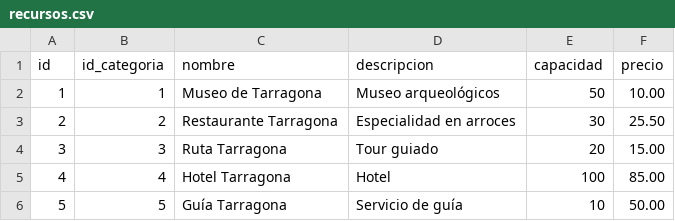
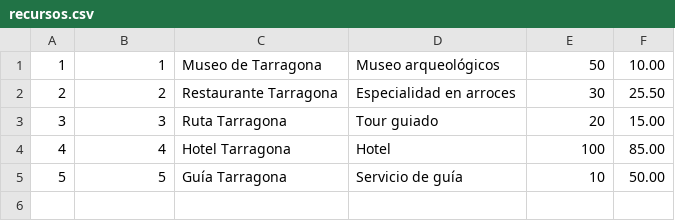
Before and after one commit to Carmenmndzcmno/Tarragona-Desktop, a CSV file: php/recursos.csv, drawn as a sheet.

```diff
--- a/php/recursos.csv
+++ b/php/recursos.csv
@@ -1,2 +1 @@
-id,id_categoria,nombre,descripcion,capacidad,precio
 1,1,Museo de Tarragona,Museo arqueológicos,50,10.00
```
Also changed, not shown: php/horarios.csv, 6 other files.
